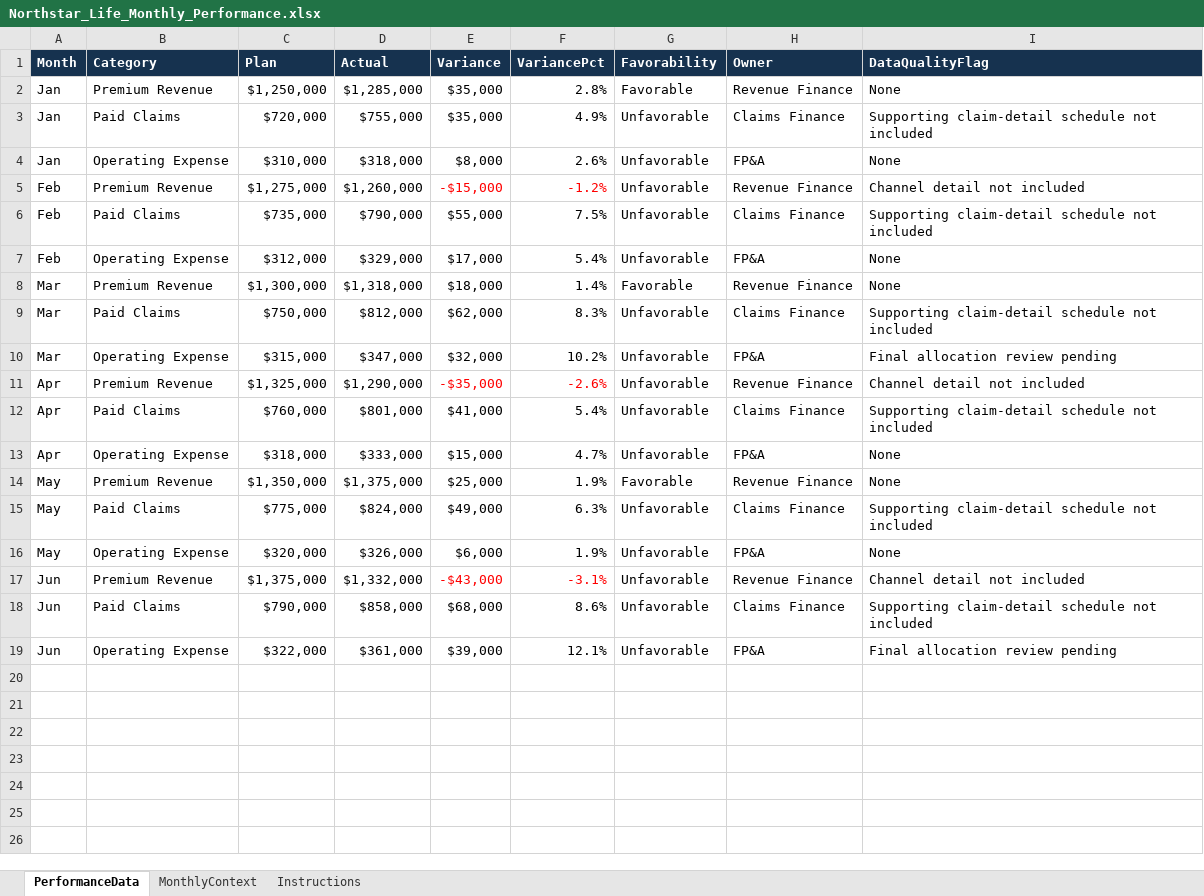
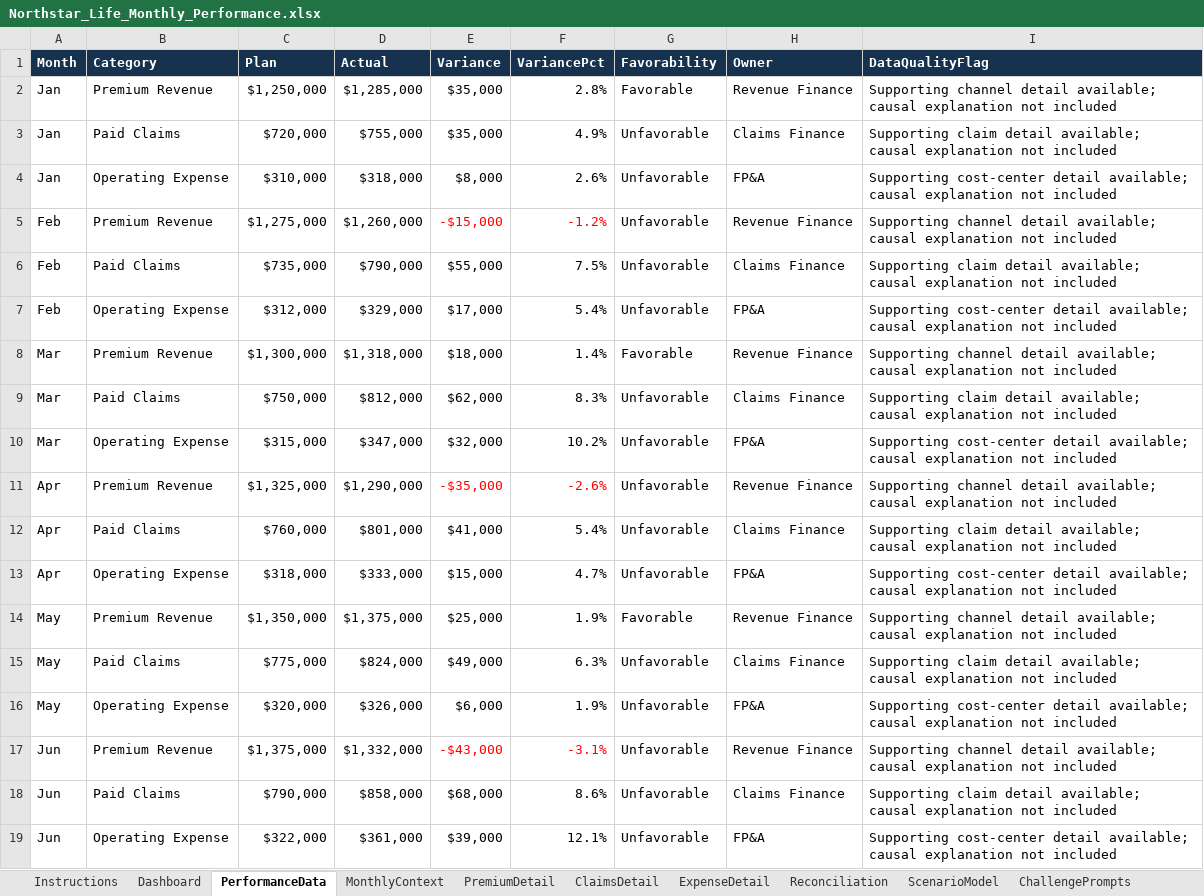
Before and after one commit to scottrhay/massmutual, an Excel workbook: finance-class/Northstar_Life_Monthly_Performance.xlsx, sheet PerformanceData, drawn as a sheet; values as stored, in another font and other column widths than the file's, no borders; table styles not drawn; the diff names each change by its address in the sheet, - before the commit and + after, or states it on an @@ line.

```diff
--- a/finance-class/Northstar_Life_Monthly_Performance.xlsx (sheet PerformanceData)
+++ b/finance-class/Northstar_Life_Monthly_Performance.xlsx (sheet PerformanceData)
+sheet tab: Dashboard
+sheet tab: PremiumDetail
+sheet tab: ClaimsDetail
+sheet tab: ExpenseDetail
+sheet tab: Reconciliation
+sheet tab: ScenarioModel
+sheet tab: ChallengePrompts
@@ sheet tab order changed: Instructions | Dashboard | PerformanceData | MonthlyContext | PremiumDetail | ClaimsDetail | ExpenseDetail | Reconciliation | ScenarioModel | ChallengePrompts @@
-I2 (DataQualityFlag): None
+I2 (DataQualityFlag): Supporting channel detail available; causal explanation not included
-I3 (DataQualityFlag): Supporting claim-detail schedule not included
+I3 (DataQualityFlag): Supporting claim detail available; causal explanation not included
-I4 (DataQualityFlag): None
+I4 (DataQualityFlag): Supporting cost-center detail available; causal explanation not included
-I5 (DataQualityFlag): Channel detail not included
+I5 (DataQualityFlag): Supporting channel detail available; causal explanation not included
-I6 (DataQualityFlag): Supporting claim-detail schedule not included
+I6 (DataQualityFlag): Supporting claim detail available; causal explanation not included
-I7 (DataQualityFlag): None
+I7 (DataQualityFlag): Supporting cost-center detail available; causal explanation not included
-I8 (DataQualityFlag): None
+I8 (DataQualityFlag): Supporting channel detail available; causal explanation not included
-I9 (DataQualityFlag): Supporting claim-detail schedule not included
+I9 (DataQualityFlag): Supporting claim detail available; causal explanation not included
-I10 (DataQualityFlag): Final allocation review pending
+I10 (DataQualityFlag): Supporting cost-center detail available; causal explanation not included
-I11 (DataQualityFlag): Channel detail not included
+I11 (DataQualityFlag): Supporting channel detail available; causal explanation not included
-I12 (DataQualityFlag): Supporting claim-detail schedule not included
+I12 (DataQualityFlag): Supporting claim detail available; causal explanation not included
-I13 (DataQualityFlag): None
+I13 (DataQualityFlag): Supporting cost-center detail available; causal explanation not included
-I14 (DataQualityFlag): None
+I14 (DataQualityFlag): Supporting channel detail available; causal explanation not included
-I15 (DataQualityFlag): Supporting claim-detail schedule not included
+I15 (DataQualityFlag): Supporting claim detail available; causal explanation not included
-I16 (DataQualityFlag): None
+I16 (DataQualityFlag): Supporting cost-center detail available; causal explanation not included
-I17 (DataQualityFlag): Channel detail not included
+I17 (DataQualityFlag): Supporting channel detail available; causal explanation not included
-I18 (DataQualityFlag): Supporting claim-detail schedule not included
+I18 (DataQualityFlag): Supporting claim detail available; causal explanation not included
-I19 (DataQualityFlag): Final allocation review pending
+I19 (DataQualityFlag): Supporting cost-center detail available; causal explanation not included
```
Also changed, not shown: sheet Instructions, other sheet tabs, charts or pictures, 2 other files.
